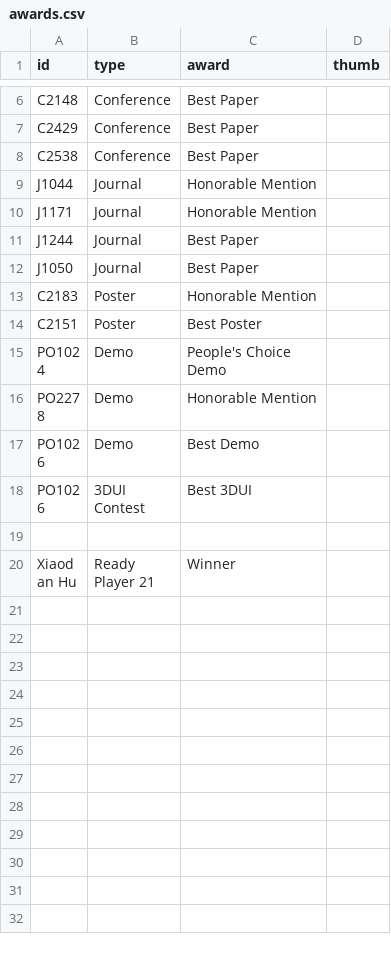
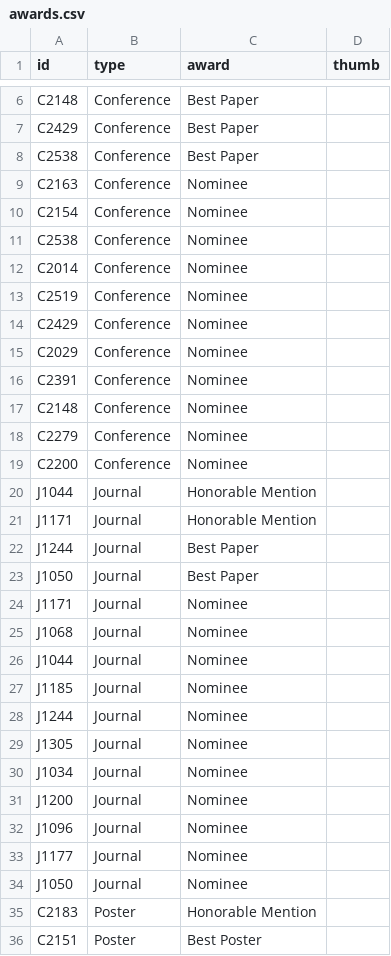
Before and after one commit to ieeevr/2021, a CSV file: _data/awards.csv, drawn as a sheet; only a part is shown, gaps mark what is left out; the shorter side is filled out with more unchanged rows; the diff covers the shown part only; the diff names each change by its address in the sheet, - before the commit and + after, or states it on an @@ line.

Commit message:
Update awards.csv

```diff
--- a/_data/awards.csv
+++ b/_data/awards.csv
+row 9: C2163 | Conference | Nominee
+row 10: C2154 | Conference | Nominee
+row 11: C2538 | Conference | Nominee
+row 12: C2014 | Conference | Nominee
+row 13: C2519 | Conference | Nominee
+row 14: C2429 | Conference | Nominee
+row 15: C2029 | Conference | Nominee
+row 16: C2391 | Conference | Nominee
+row 17: C2148 | Conference | Nominee
+row 18: C2279 | Conference | Nominee
+row 19: C2200 | Conference | Nominee
+row 24: J1171 | Journal | Nominee
+row 25: J1068 | Journal | Nominee
+row 26: J1044 | Journal | Nominee
+row 27: J1185 | Journal | Nominee
+row 28: J1244 | Journal | Nominee
+row 29: J1305 | Journal | Nominee
+row 30: J1034 | Journal | Nominee
+row 31: J1200 | Journal | Nominee
+row 32: J1096 | Journal | Nominee
+row 33: J1177 | Journal | Nominee
+row 34: J1050 | Journal | Nominee
```
Also changed, not shown: 1 added row elsewhere in this file.
